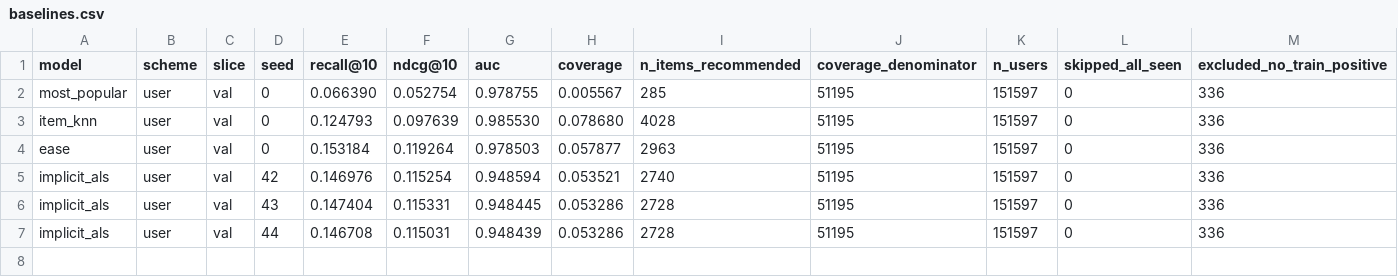
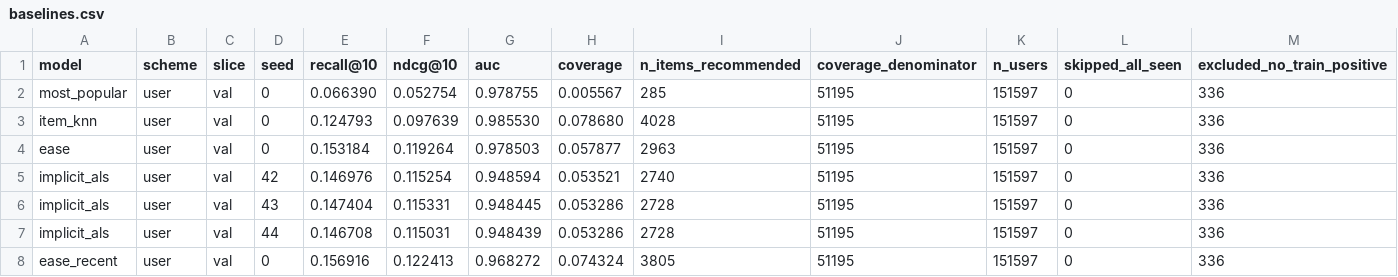
Before and after one commit to spoigai21/cine-infer, a CSV file: results/baselines.csv, drawn as a sheet; only a part is shown; rows hold the shown columns only; the diff names each change by its address in the sheet, - before the commit and + after, or states it on an @@ line.

```diff
--- a/results/baselines.csv
+++ b/results/baselines.csv
+row 8: ease_recent | user | val | 0 | 0.156916 | 0.122413 | 0.968272 | 0.074324 | 3805 | 51195 | 151597 | 0 | 336
```
Also changed, not shown: results/tuning/baselines_trials.csv, 13 other files.
